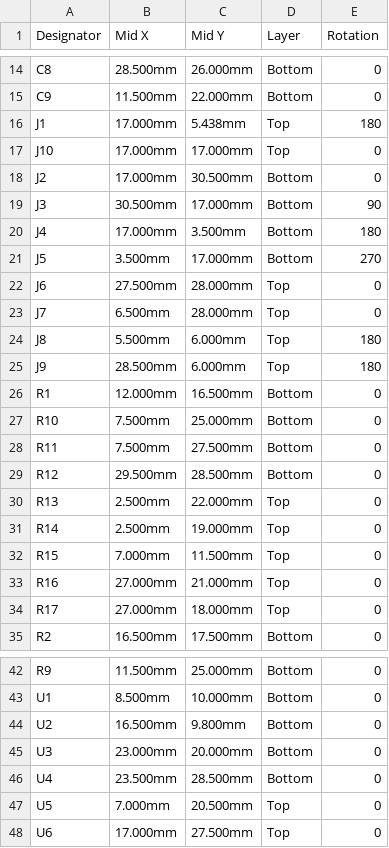
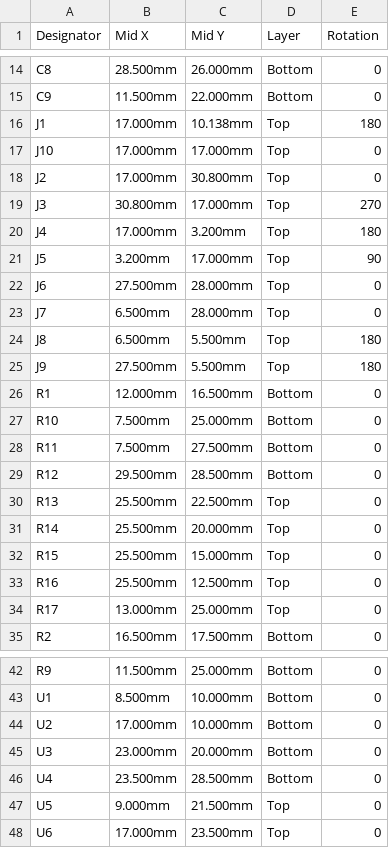
Before and after one commit to vbartusevicius/weather-station, a CSV file: hardware/releases/v1/crown/crown_cpl_jlc.csv, drawn as a sheet; only a part is shown, gaps mark what is left out; the diff covers the shown part only.

```diff
--- a/hardware/releases/v1/crown/crown_cpl_jlc.csv
+++ b/hardware/releases/v1/crown/crown_cpl_jlc.csv
@@ -15,12 +15,12 @@ C8,28.500mm,26.000mm,Bottom,0
 C9,11.500mm,22.000mm,Bottom,0
-J1,17.000mm,5.438mm,Top,180
+J1,17.000mm,10.138mm,Top,180
 J10,17.000mm,17.000mm,Top,0
-J2,17.000mm,30.500mm,Bottom,0
-J3,30.500mm,17.000mm,Bottom,90
-J4,17.000mm,3.500mm,Bottom,180
-J5,3.500mm,17.000mm,Bottom,270
+J2,17.000mm,30.800mm,Top,0
+J3,30.800mm,17.000mm,Top,270
+J4,17.000mm,3.200mm,Top,180
+J5,3.200mm,17.000mm,Top,90
 J6,27.500mm,28.000mm,Top,0
 J7,6.500mm,28.000mm,Top,0
-J8,5.500mm,6.000mm,Top,180
-J9,28.500mm,6.000mm,Top,180
+J8,6.500mm,5.500mm,Top,180
+J9,27.500mm,5.500mm,Top,180
 R1,12.000mm,16.500mm,Bottom,0
@@ -29,7 +29,7 @@ R11,7.500mm,27.500mm,Bottom,0
 R12,29.500mm,28.500mm,Bottom,0
-R13,2.500mm,22.000mm,Top,0
-R14,2.500mm,19.000mm,Top,0
-R15,7.000mm,11.500mm,Top,0
-R16,27.000mm,21.000mm,Top,0
-R17,27.000mm,18.000mm,Top,0
+R13,25.500mm,22.500mm,Top,0
+R14,25.500mm,20.000mm,Top,0
+R15,25.500mm,15.000mm,Top,0
+R16,25.500mm,12.500mm,Top,0
+R17,13.000mm,25.000mm,Top,0
 R2,16.500mm,17.500mm,Bottom,0
@@ -43,6 +43,6 @@ R9,11.500mm,25.000mm,Bottom,0
 U1,8.500mm,10.000mm,Bottom,0
-U2,16.500mm,9.800mm,Bottom,0
+U2,17.000mm,10.000mm,Bottom,0
 U3,23.000mm,20.000mm,Bottom,0
 U4,23.500mm,28.500mm,Bottom,0
-U5,7.000mm,20.500mm,Top,0
-U6,17.000mm,27.500mm,Top,0
+U5,9.000mm,21.500mm,Top,0
+U6,17.000mm,23.500mm,Top,0
```
Also changed, not shown: 9 edited cells elsewhere in this file, hardware/releases/v1/crown/crown_assembly_check.csv, hardware/releases/v1/panel/panel_assembly_check.csv, 50 other files.
